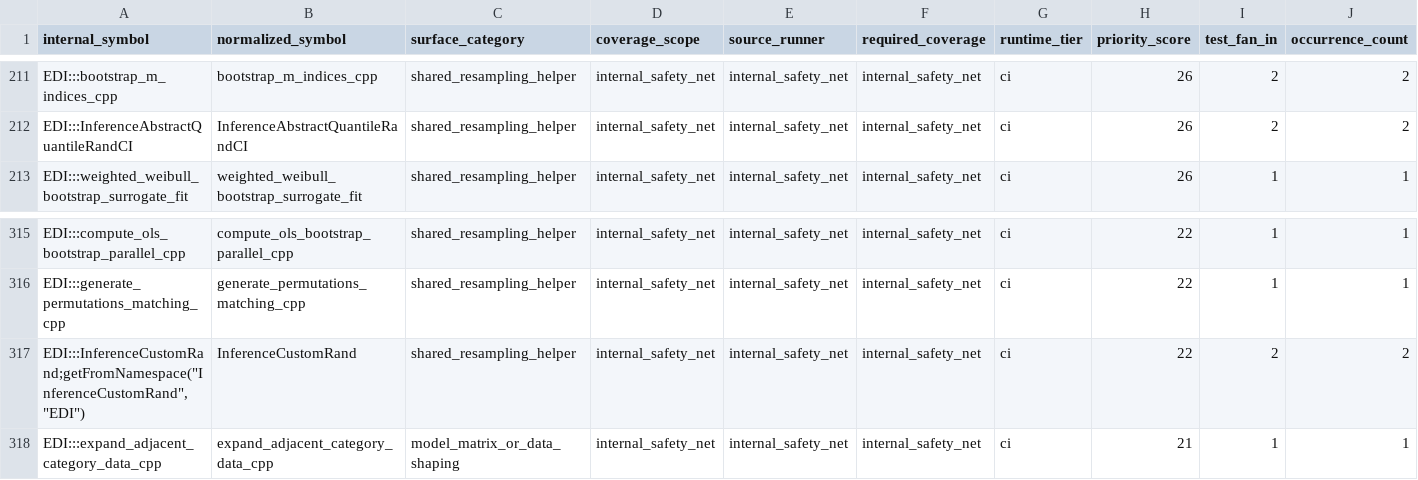
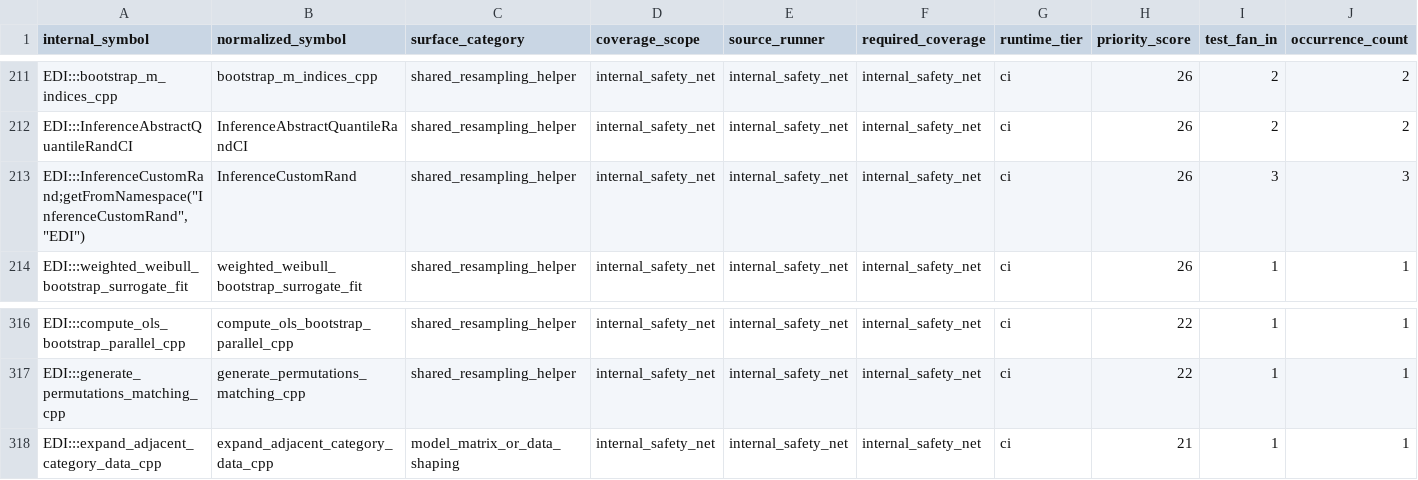
Before and after one commit to kapelner/EDI, a CSV file: R/package_tests/comprehensive_suite_internal_surfaces.csv, drawn as a sheet; only a part is shown, gaps mark what is left out; removed rows and columns are numbered as before the commit, all else as after; rows hold the shown columns only; the diff names each change by its address in the sheet, - before the commit and + after, or states it on an @@ line.

Commit message:
pre-push: auto-regenerate drifted package_tests CSVs

```diff
--- a/R/package_tests/comprehensive_suite_internal_surfaces.csv
+++ b/R/package_tests/comprehensive_suite_internal_surfaces.csv
+row 213: EDI:::InferenceCustomRand;getFromNamespace("InferenceCustomRand", "EDI") | InferenceCustomRand | shared_resampling_helper | internal_safety_net | internal_safety_net | internal_safety_net | ci | 26 | 3 | 3
-row 317: EDI:::InferenceCustomRand;getFromNamespace("InferenceCustomRand", "EDI") | InferenceCustomRand | shared_resampling_helper | internal_safety_net | internal_safety_net | internal_safety_net | ci | 22 | 2 | 2
```
Also changed, not shown: 2 other files.
